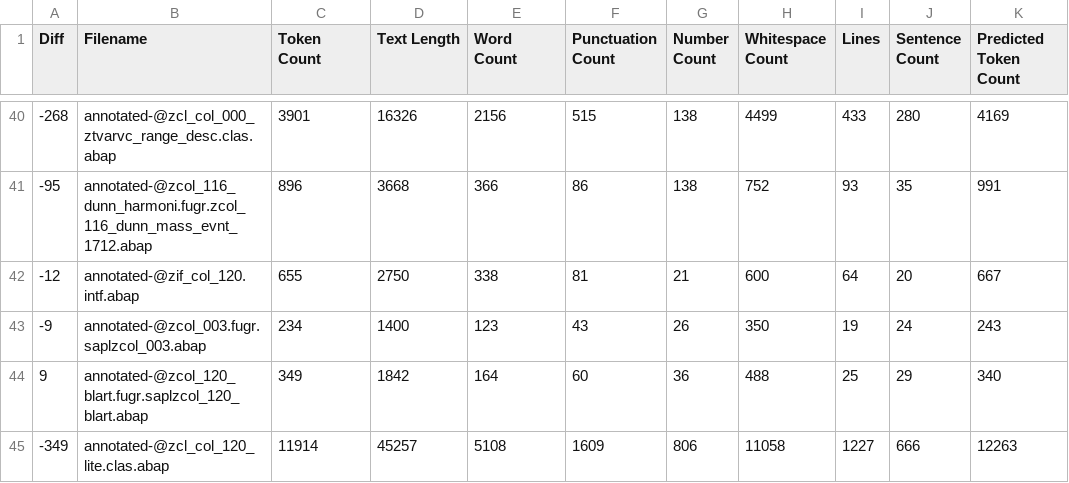
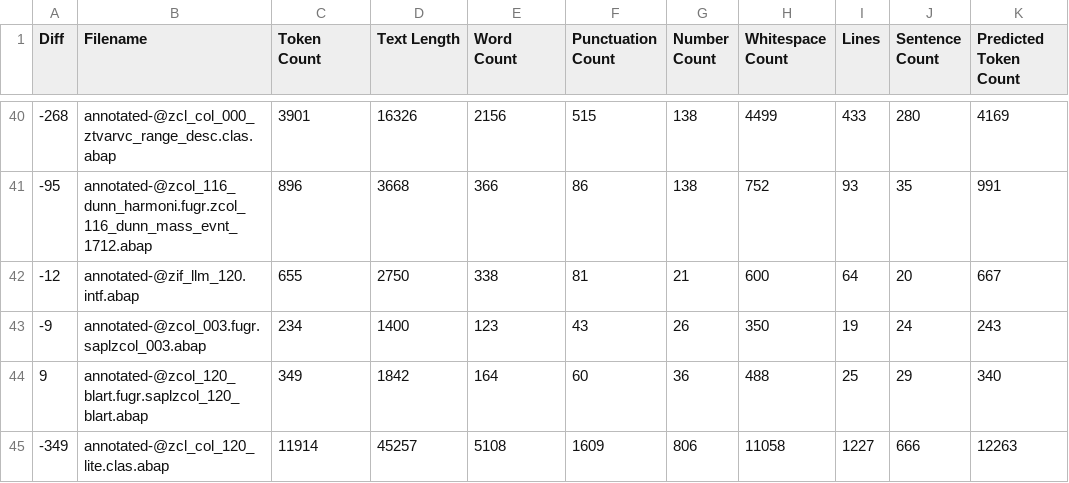
Before and after one commit to oisee/zllm, a TSV file: _predictoken/stats_4_training_B.tsv, drawn as a sheet; only a part is shown, gaps mark what is left out; the diff names each change by its address in the sheet, - before the commit and + after, or states it on an @@ line.

```diff
--- a/_predictoken/stats_4_training_B.tsv
+++ b/_predictoken/stats_4_training_B.tsv
-B42 (Filename): annotated-@zif_col_120.intf.abap
+B42 (Filename): annotated-@zif_llm_120.intf.abap
```
Also changed, not shown: 12 other files.
